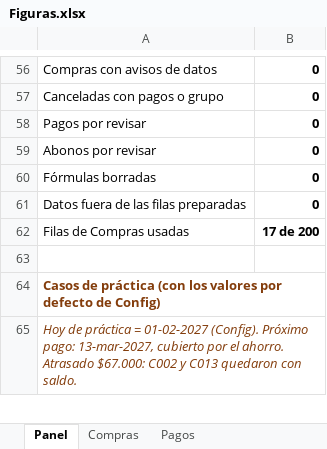
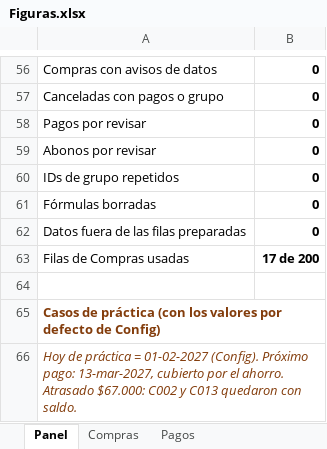
Before and after one commit to Sandy-Yera/ReposteriaSandy, an Excel workbook: excel/Figuras.xlsx, sheet Panel, drawn as a sheet; only a part is shown, gaps mark what is left out; values as stored, in another font and other column widths than the file's, no borders; conditional formats not drawn; the diff names each change by its address in the sheet, - before the commit and + after, or states it on an @@ line.

```diff
--- a/excel/Figuras.xlsx (sheet Panel)
+++ b/excel/Figuras.xlsx (sheet Panel)
+row 60: IDs de grupo repetidos | 0
```
Also changed, not shown: sheet Pagos, sheet Compras, sheet Práctica Compras, sheet Práctica Envíos, sheet Práctica Pagos, sheet Ayuda, 2 more sheets, formulas that keep their value.
